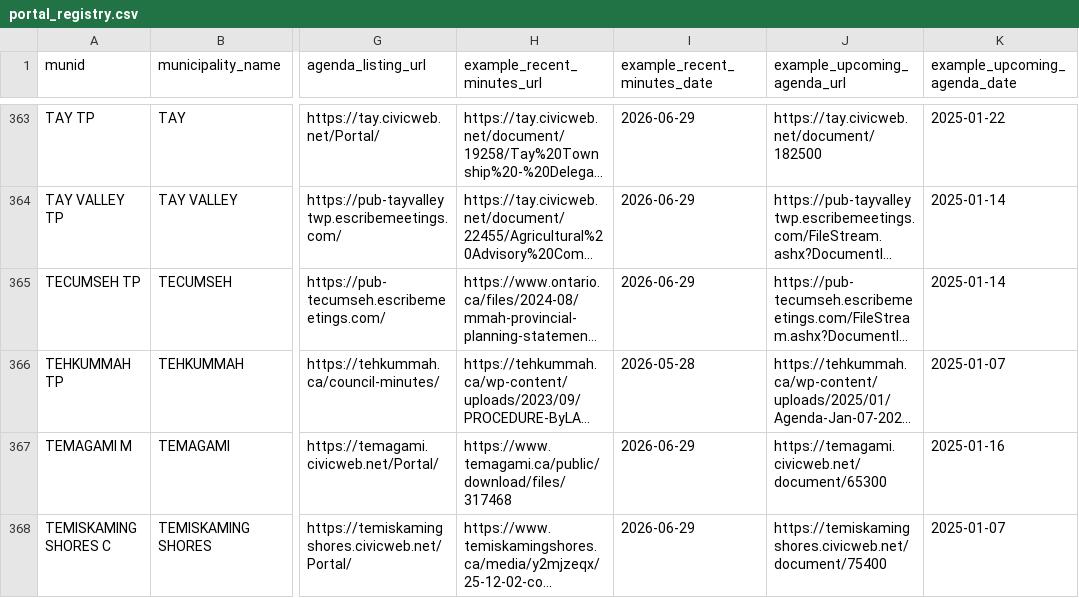
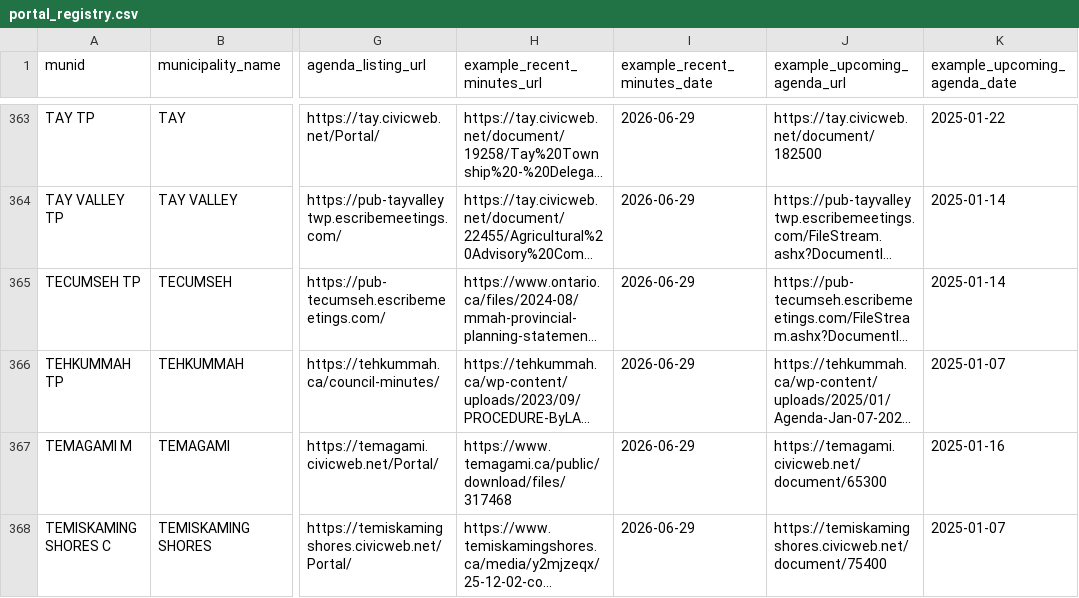
Before and after one commit to BLeFort2025/county-bylaw-maps, a CSV file: signals/portal_registry.csv, drawn as a sheet; only a part is shown, gaps mark what is left out; long unchanged cells end in …; the diff names each change by its address in the sheet, - before the commit and + after, or states it on an @@ line.

Commit message:
auto: weekly refresh of portal registry URLs

```diff
--- a/signals/portal_registry.csv
+++ b/signals/portal_registry.csv
-I366 (example_recent_minutes_date): 2026-05-28
+I366 (example_recent_minutes_date): 2026-06-29
```
